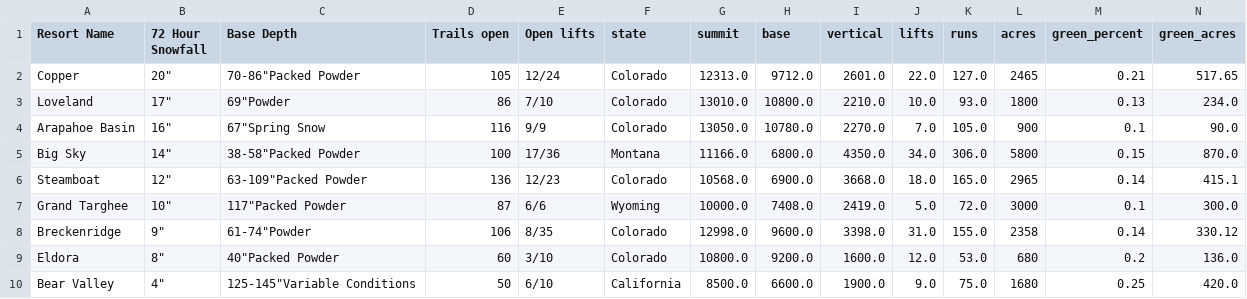
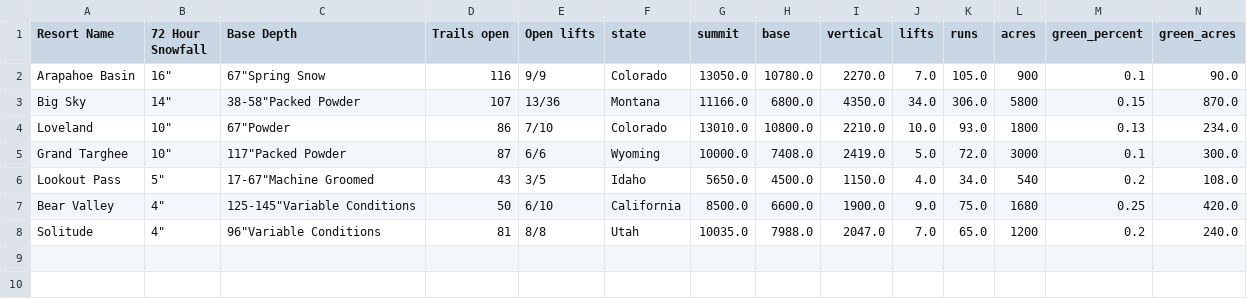
Before and after one commit to shayonkeating/schnarmap, a CSV file: frontend/schnar_map/public/data/daily_ski.csv, drawn as a sheet; only a part is shown; removed rows and columns are numbered as before the commit, all else as after; rows hold the shown columns only; the diff names each change by its address in the sheet, - before the commit and + after, or states it on an @@ line.

```diff
--- a/frontend/schnar_map/public/data/daily_ski.csv
+++ b/frontend/schnar_map/public/data/daily_ski.csv
-row 2: Copper | 20" | 70-86"Packed Powder | 105 | 12/24 | Colorado | 12313.0 | 9712.0 | 2601.0 | 22.0 | 127.0 | 2465 | 0.21 | 517.65
-row 3: Loveland | 17" | 69"Powder | 86 | 7/10 | Colorado | 13010.0 | 10800.0 | 2210.0 | 10.0 | 93.0 | 1800 | 0.13 | 234.0
-D3 (Trails open): 100
+D3 (Trails open): 107
-E3 (Open lifts): 17/36
+E3 (Open lifts): 13/36
-row 6: Steamboat | 12" | 63-109"Packed Powder | 136 | 12/23 | Colorado | 10568.0 | 6900.0 | 3668.0 | 18.0 | 165.0 | 2965 | 0.14 | 415.1
+row 4: Loveland | 10" | 67"Powder | 86 | 7/10 | Colorado | 13010.0 | 10800.0 | 2210.0 | 10.0 | 93.0 | 1800 | 0.13 | 234.0
-row 8: Breckenridge | 9" | 61-74"Powder | 106 | 8/35 | Colorado | 12998.0 | 9600.0 | 3398.0 | 31.0 | 155.0 | 2358 | 0.14 | 330.12
-row 9: Eldora | 8" | 40"Packed Powder | 60 | 3/10 | Colorado | 10800.0 | 9200.0 | 1600.0 | 12.0 | 53.0 | 680 | 0.2 | 136.0
+row 6: Lookout Pass | 5" | 17-67"Machine Groomed | 43 | 3/5 | Idaho | 5650.0 | 4500.0 | 1150.0 | 4.0 | 34.0 | 540 | 0.2 | 108.0
+row 8: Solitude | 4" | 96"Variable Conditions | 81 | 8/8 | Utah | 10035.0 | 7988.0 | 2047.0 | 7.0 | 65.0 | 1200 | 0.2 | 240.0
```
